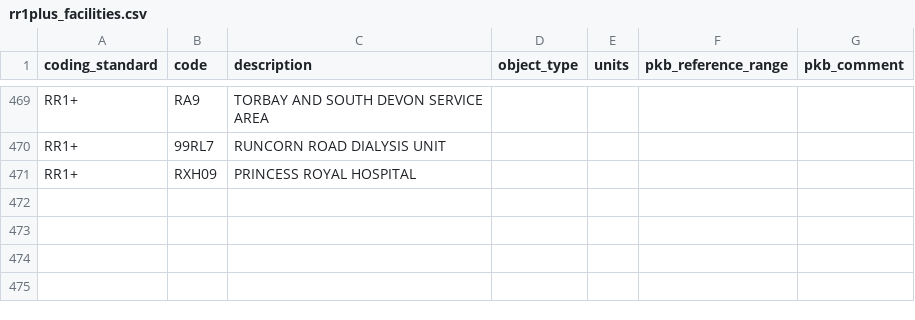
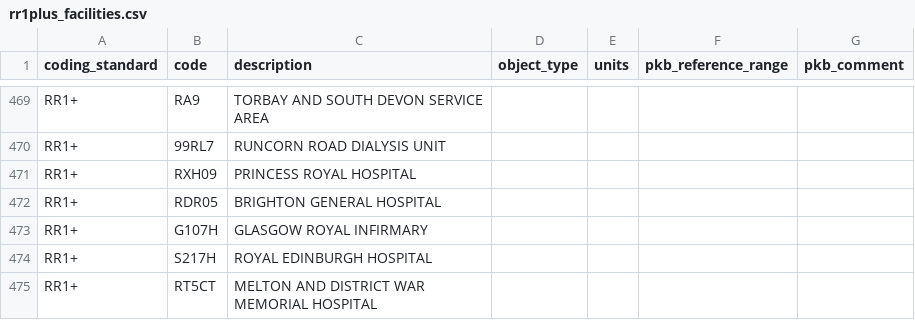
Before and after one commit to renalreg/registry-codes, a CSV file: tables/code_list/rr1plus_facilities.csv, drawn as a sheet; only a part is shown, gaps mark what is left out; the diff names each change by its address in the sheet, - before the commit and + after, or states it on an @@ line.

Commit message:
Update rr1plus_facilities.csv
Added RDR05, G107H, S217H, RT5CT.

```diff
--- a/tables/code_list/rr1plus_facilities.csv
+++ b/tables/code_list/rr1plus_facilities.csv
+row 472: RR1+ | RDR05 | BRIGHTON GENERAL HOSPITAL
+row 473: RR1+ | G107H | GLASGOW ROYAL INFIRMARY
+row 474: RR1+ | S217H | ROYAL EDINBURGH HOSPITAL
+row 475: RR1+ | RT5CT | MELTON AND DISTRICT WAR MEMORIAL HOSPITAL
```
